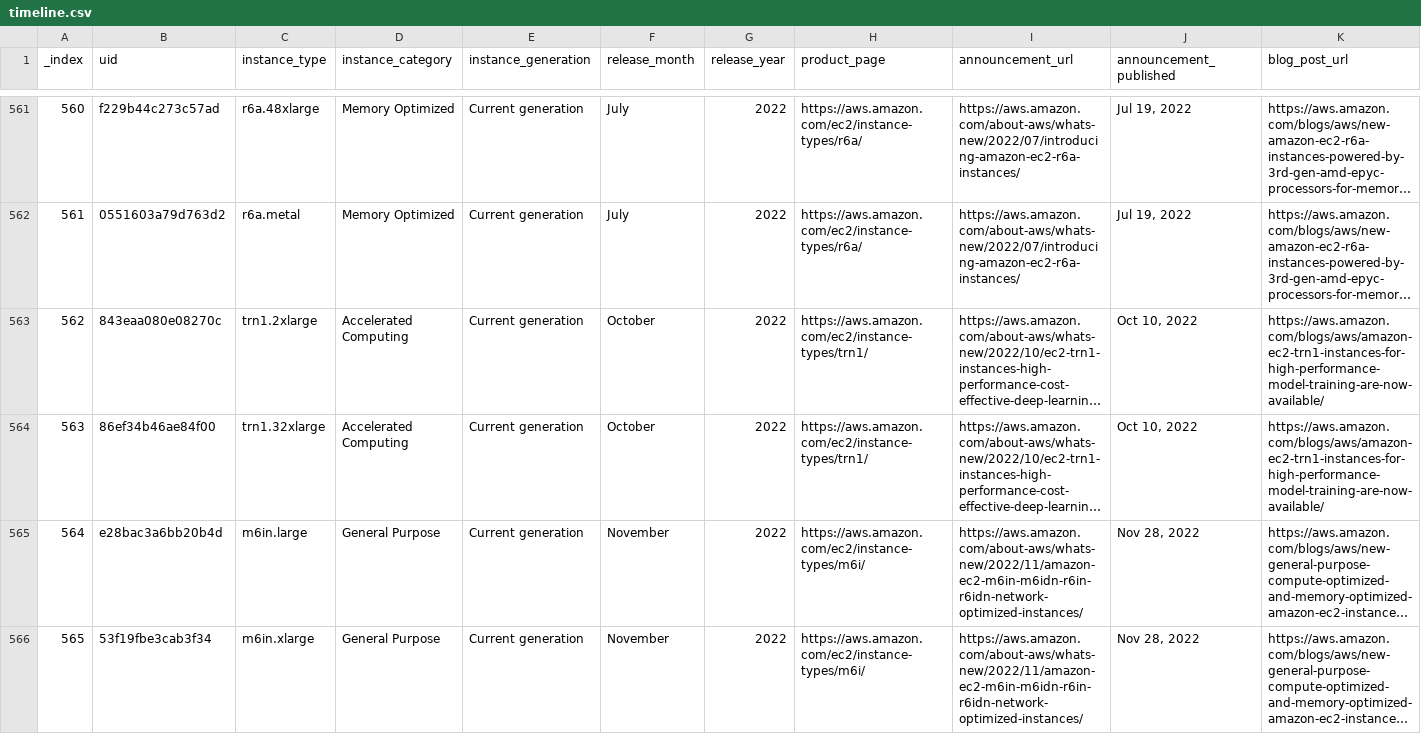
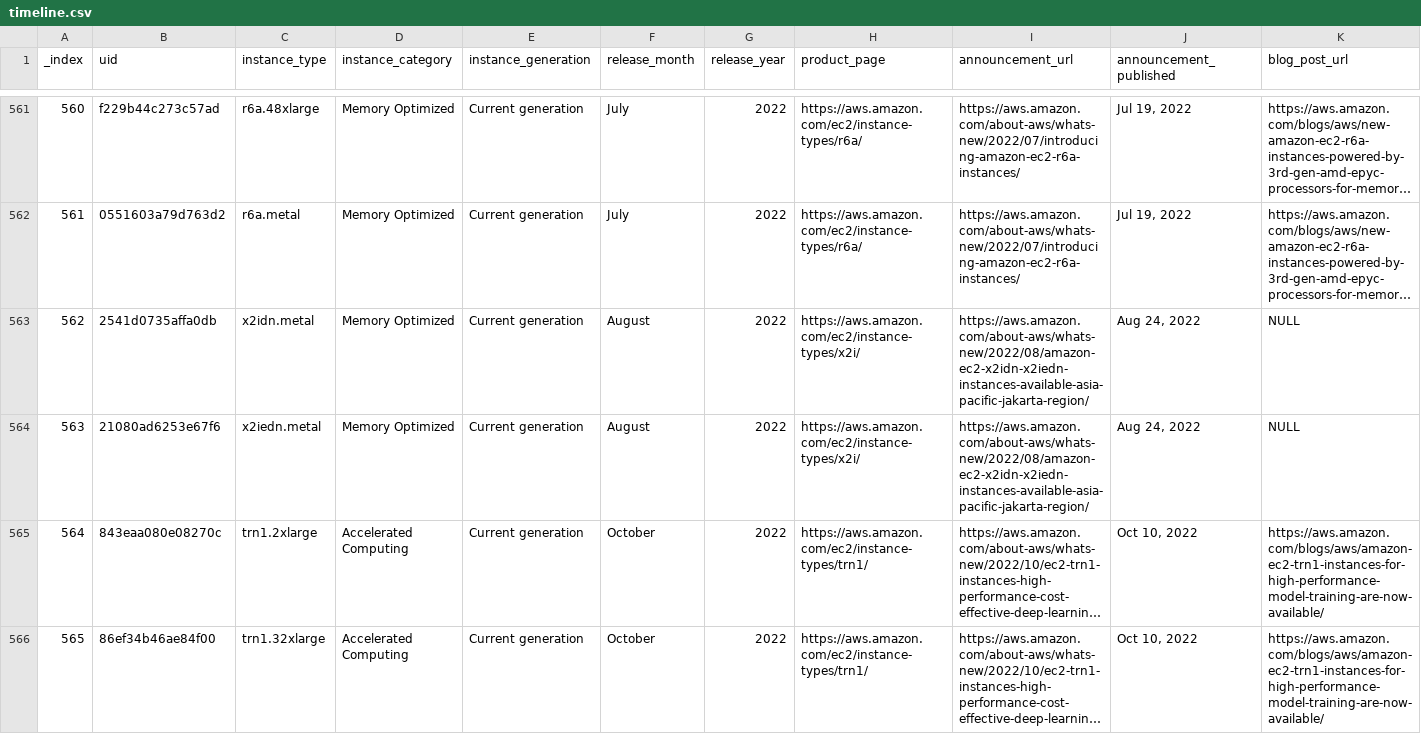
Before and after one commit to nrollr/EC2-timeline, a CSV file: public/data/timeline.csv, drawn as a sheet; only a part is shown, gaps mark what is left out; the shorter side is filled out with more unchanged rows; long unchanged cells end in …; addresses are those after the commit; rows hold the shown columns only; the diff covers the shown part only; the diff names each change by its address in the sheet, - before the commit and + after, or states it on an @@ line.

Commit message:
Added X2i metal

```diff
--- a/public/data/timeline.csv
+++ b/public/data/timeline.csv
+row 563: 562 | 2541d0735affa0db | x2idn.metal | Memory Optimized | Current generation | August | 2022 | https://aws.amazon.com/ec2/instance-types/x2i/ | https://aws.amazon.com/about-aws/whats-new/2022/08/amazon-ec2-x2idn-x2iedn-instances-available-asia-pacific-jakarta-region/ | Aug 24, 2022 | NULL
+row 564: 563 | 21080ad6253e67f6 | x2iedn.metal | Memory Optimized | Current generation | August | 2022 | https://aws.amazon.com/ec2/instance-types/x2i/ | https://aws.amazon.com/about-aws/whats-new/2022/08/amazon-ec2-x2idn-x2iedn-instances-available-asia-pacific-jakarta-region/ | Aug 24, 2022 | NULL
@@ column A (_index) renumbered from row 565 down @@
```
Also changed, not shown: 1 edited cell elsewhere in this file, 4 other files.
